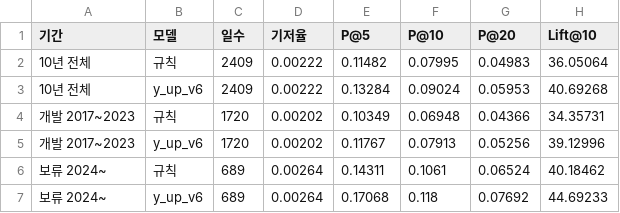
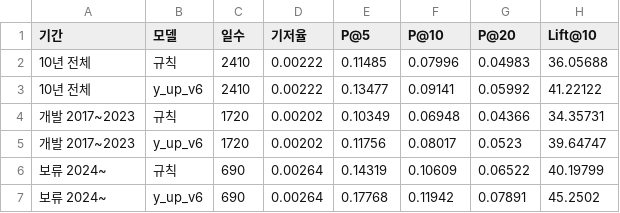
Before and after one commit to hsm0307/Stockmining, a CSV file: outputs/tables/g5_10y_periods_y_up.csv, drawn as a sheet.

```diff
--- a/outputs/tables/g5_10y_periods_y_up.csv
+++ b/outputs/tables/g5_10y_periods_y_up.csv
@@ -1,7 +1,7 @@
 기간,모델,일수,기저율,P@5,P@10,P@20,Lift@10
-10년 전체,규칙,2409,0.00222,0.11482,0.07995,0.04983,36.05064
-10년 전체,y_up_v6,2409,0.00222,0.13284,0.09024,0.05953,40.69268
+10년 전체,규칙,2410,0.00222,0.11485,0.07996,0.04983,36.05688
+10년 전체,y_up_v6,2410,0.00222,0.13477,0.09141,0.05992,41.22122
 개발 2017~2023,규칙,1720,0.00202,0.10349,0.06948,0.04366,34.35731
-개발 2017~2023,y_up_v6,1720,0.00202,0.11767,0.07913,0.05256,39.12996
-보류 2024~,규칙,689,0.00264,0.14311,0.1061,0.06524,40.18462
-보류 2024~,y_up_v6,689,0.00264,0.17068,0.118,0.07692,44.69233
+개발 2017~2023,y_up_v6,1720,0.00202,0.11756,0.08017,0.0523,39.64747
+보류 2024~,규칙,690,0.00264,0.14319,0.10609,0.06522,40.19799
+보류 2024~,y_up_v6,690,0.00264,0.17768,0.11942,0.07891,45.2502
```
Also changed, not shown: outputs/tables/g5_10y_yearly_y_up.csv, 4 other files.
